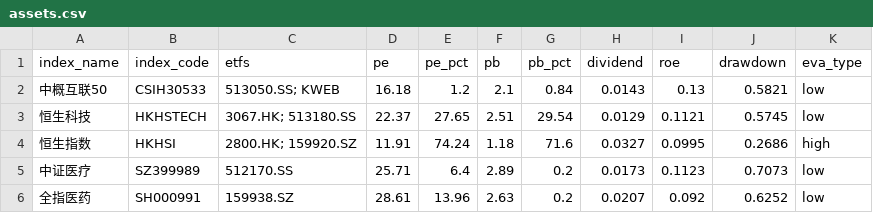
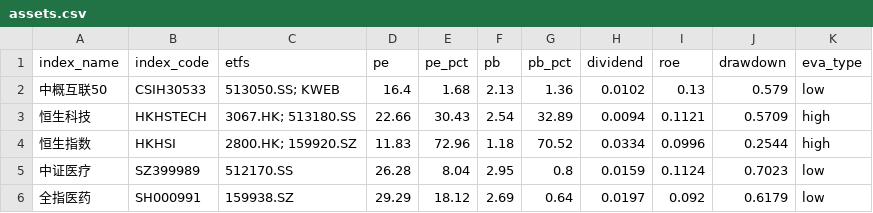
Before and after one commit to bryanzhang1024/etf-dashboard-auto, a CSV file: docs/assets.csv, drawn as a sheet; only a part is shown; the diff covers the shown part only.

```diff
--- a/docs/assets.csv
+++ b/docs/assets.csv
@@ -1,6 +1,6 @@
 index_name,index_code,etfs,pe,pe_pct,pb,pb_pct,dividend,roe,drawdown,eva_type
-中概互联50,CSIH30533,513050.SS; KWEB,16.18,1.2,2.1,0.84,0.0143,0.13,0.5821,low
-恒生科技,HKHSTECH,3067.HK; 513180.SS,22.37,27.65,2.51,29.54,0.0129,0.1121,0.5745,low
-恒生指数,HKHSI,2800.HK; 159920.SZ,11.91,74.24,1.18,71.6,0.0327,0.0995,0.2686,high
-中证医疗,SZ399989,512170.SS,25.71,6.4,2.89,0.2,0.0173,0.1123,0.7073,low
-全指医药,SH000991,159938.SZ,28.61,13.96,2.63,0.2,0.0207,0.092,0.6252,low
+中概互联50,CSIH30533,513050.SS; KWEB,16.4,1.68,2.13,1.36,0.0102,0.13,0.579,low
+恒生科技,HKHSTECH,3067.HK; 513180.SS,22.66,30.43,2.54,32.89,0.0094,0.1121,0.5709,high
+恒生指数,HKHSI,2800.HK; 159920.SZ,11.83,72.96,1.18,70.52,0.0334,0.0996,0.2544,high
+中证医疗,SZ399989,512170.SS,26.28,8.04,2.95,0.8,0.0159,0.1124,0.7023,low
+全指医药,SH000991,159938.SZ,29.29,18.12,2.69,0.64,0.0197,0.092,0.6179,low
```
Also changed, not shown: 88 edited cells elsewhere in this file.
